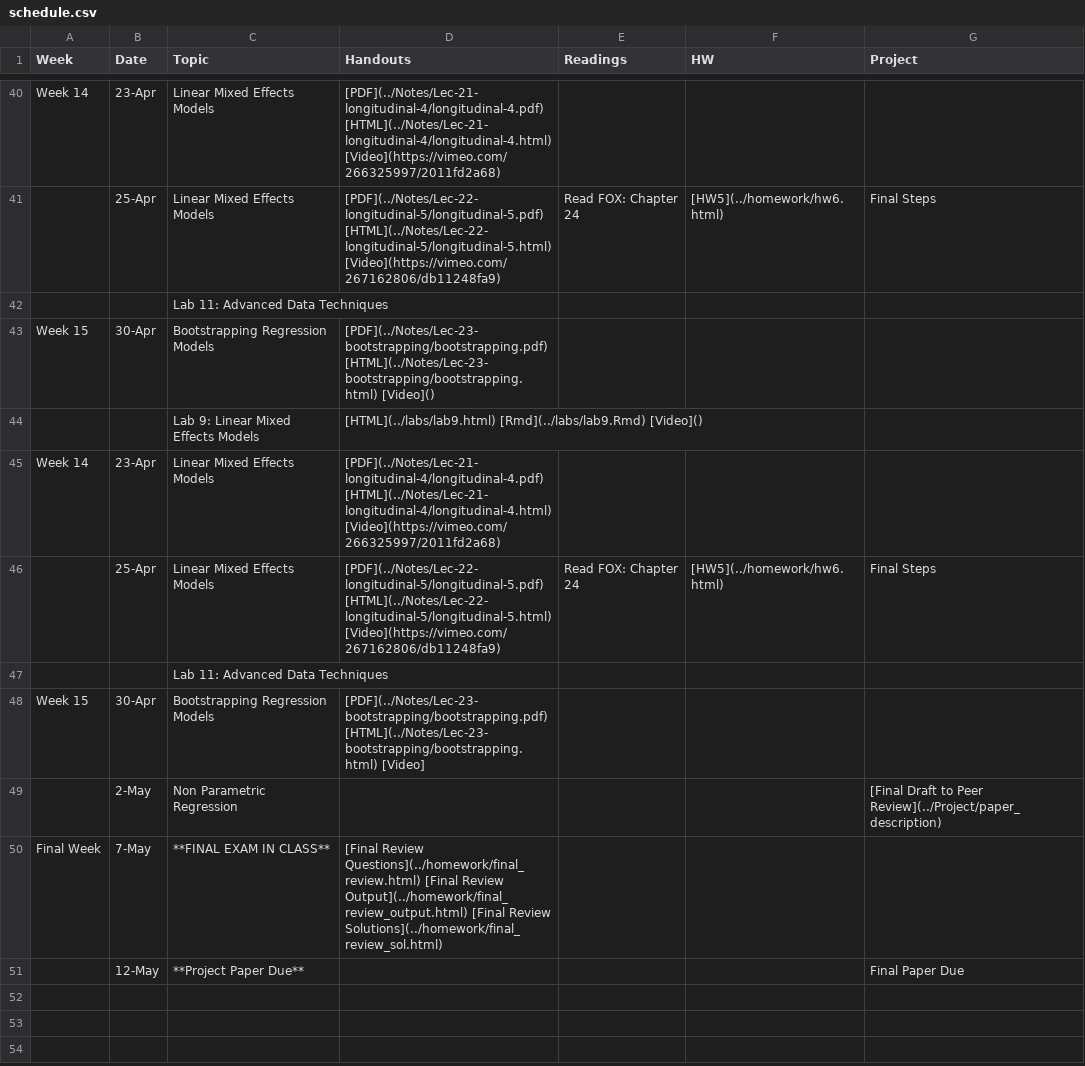
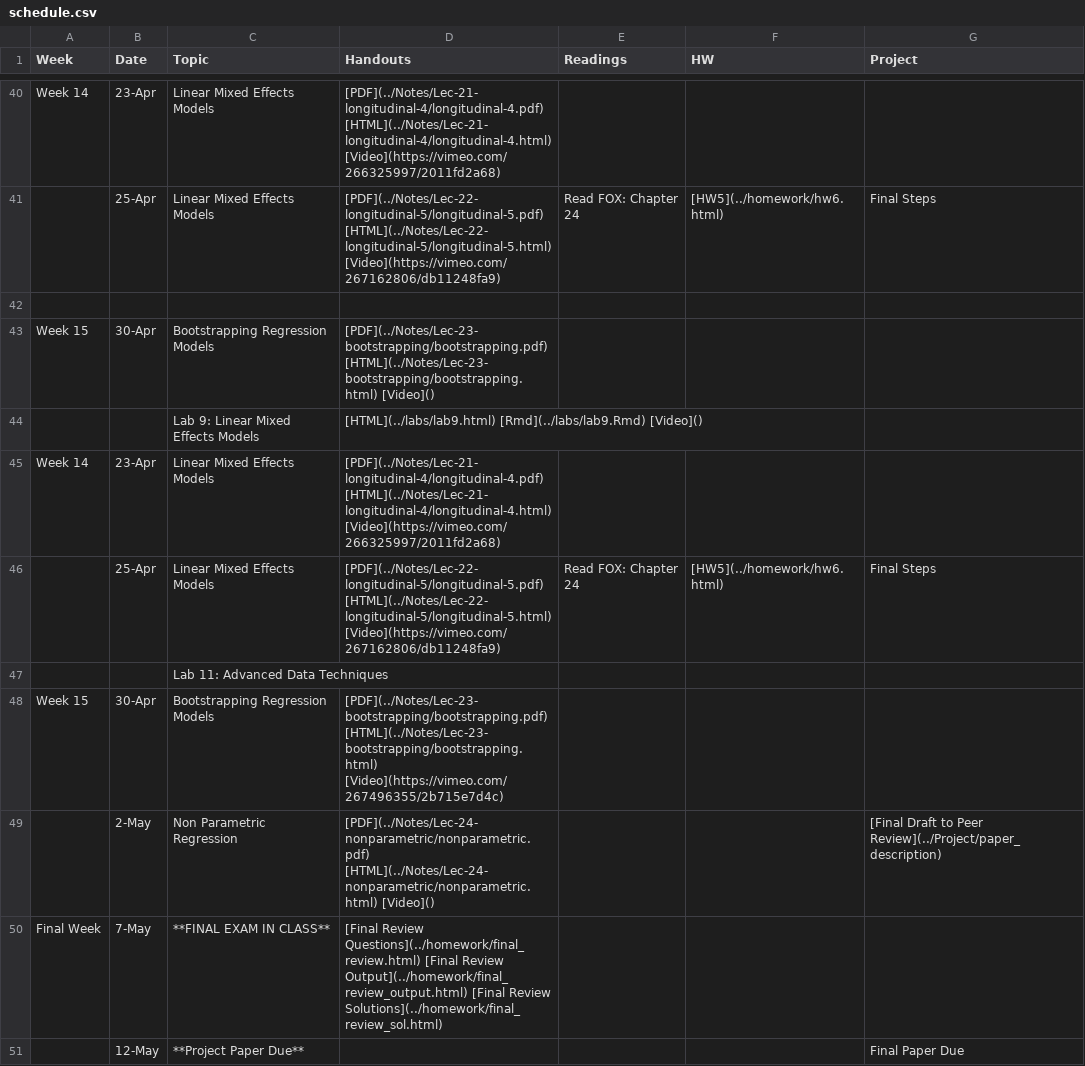
Before and after one commit to php-1511-2511/php-1511-2511.github.io, a CSV file: _csv/schedule.csv, drawn as a sheet; only a part is shown, gaps mark what is left out.

Commit message:
last set of notes

```diff
--- a/_csv/schedule.csv
+++ b/_csv/schedule.csv
@@ -41,3 +41,3 @@ Week 14,23-Apr,Linear Mixed Effects Models,[PDF](../Notes/Lec-21-longitudinal-4/
 ,25-Apr,Linear Mixed Effects Models,[PDF](../Notes/Lec-22-longitudinal-5/longitudinal-5.pdf)  [HTML](../Notes/Lec-22-longitudinal-5/longitudinal-5.html) [Video](https://vimeo.com/267162806/db11248fa9),Read FOX: Chapter 24, [HW5](../homework/hw6.html),Final Steps
-,,Lab 11: Advanced Data Techniques,,,,
+,,,,,,
 Week 15,30-Apr,Bootstrapping Regression Models,[PDF](../Notes/Lec-23-bootstrapping/bootstrapping.pdf)  [HTML](../Notes/Lec-23-bootstrapping/bootstrapping.html) [Video](),,,
@@ -47,4 +47,4 @@ Week 14,23-Apr,Linear Mixed Effects Models,[PDF](../Notes/Lec-21-longitudinal-4/
 ,,Lab 11: Advanced Data Techniques,,,,
-Week 15,30-Apr,Bootstrapping Regression Models,[PDF](../Notes/Lec-23-bootstrapping/bootstrapping.pdf)  [HTML](../Notes/Lec-23-bootstrapping/bootstrapping.html) [Video],,,
-,2-May,Non Parametric Regression,,,,[Final Draft to Peer Review](../Project/paper_description)
+Week 15,30-Apr,Bootstrapping Regression Models,[PDF](../Notes/Lec-23-bootstrapping/bootstrapping.pdf)  [HTML](../Notes/Lec-23-bootstrapping/bootstrapping.html) [Video](https://vimeo.com/267496355/2b715e7d4c),,,
+,2-May,Non Parametric Regression,[PDF](../Notes/Lec-24-nonparametric/nonparametric.pdf)  [HTML](../Notes/Lec-24-nonparametric/nonparametric.html) [Video](),,,[Final Draft to Peer Review](../Project/paper_description)
 Final Week,7-May,**FINAL EXAM IN CLASS**,[Final Review Questions](../homework/final_review.html) [Final Review Output](../homework/final_review_output.html) [Final Review Solutions](../homework/final_review_sol.html),,,
```
Also changed, not shown: 9 other files.
